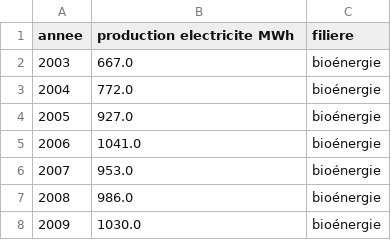
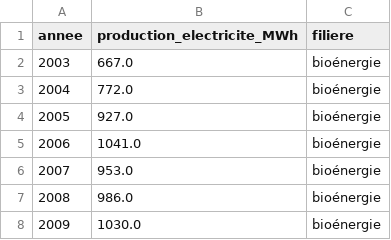
Before and after one commit to thmsfnr/DataScience, a CSV file: cleaneddata/df_production.csv, drawn as a sheet; only a part is shown.

Commit message:
production dashboard  en cours 2

```diff
--- a/cleaneddata/df_production.csv
+++ b/cleaneddata/df_production.csv
@@ -1,2 +1,2 @@
-annee,production electricite MWh,filiere
+annee,production_electricite_MWh,filiere
 2003,667.0,bioénergie
```
Also changed, not shown: 3 other files.
